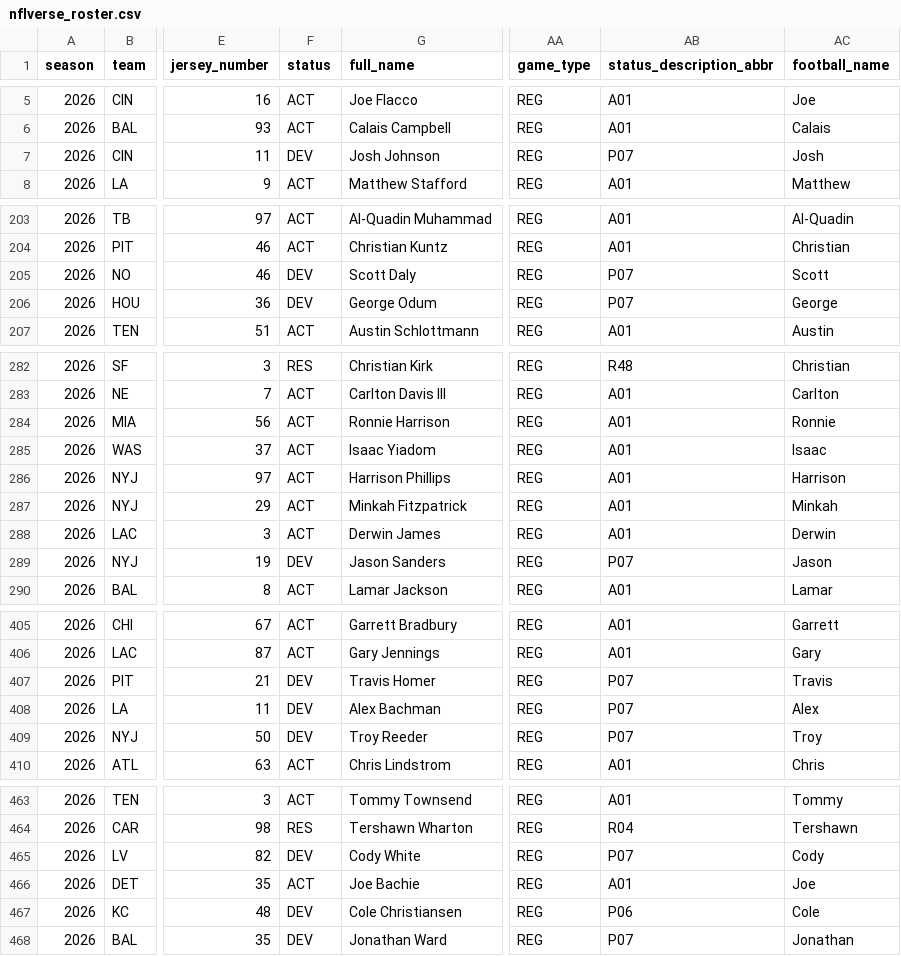
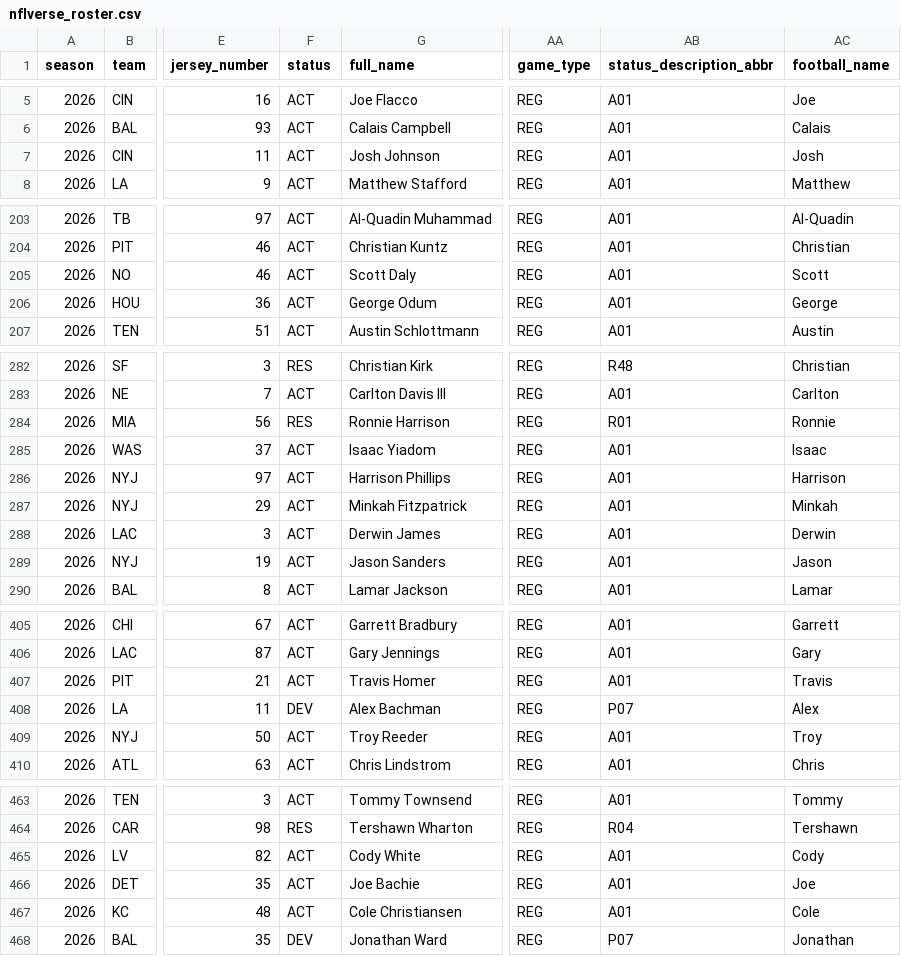
Before and after one commit to 925Sports/NFL-Player-Log, a CSV file: data/nflverse_roster.csv, drawn as a sheet; only a part is shown, gaps mark what is left out; the diff covers the shown part only; the diff names each change by its address in the sheet, - before the commit and + after, or states it on an @@ line.

```diff
--- a/data/nflverse_roster.csv
+++ b/data/nflverse_roster.csv
-F7 (status): DEV
+F7 (status): ACT
-AB7 (status_description_abbr): P07
+AB7 (status_description_abbr): A01
-F205:F206 (status): DEV
+F205:F206 (status): ACT
-AB205:AB206 (status_description_abbr): P07
+AB205:AB206 (status_description_abbr): A01
-F284 (status): ACT
+F284 (status): RES
-AB284 (status_description_abbr): A01
+AB284 (status_description_abbr): R01
-F289 (status): DEV
+F289 (status): ACT
-AB289 (status_description_abbr): P07
+AB289 (status_description_abbr): A01
-F407 (status): DEV
+F407 (status): ACT
-AB407 (status_description_abbr): P07
+AB407 (status_description_abbr): A01
-F409 (status): DEV
+F409 (status): ACT
-AB409 (status_description_abbr): P07
+AB409 (status_description_abbr): A01
-F465 (status): DEV
+F465 (status): ACT
-AB465 (status_description_abbr): P07
+AB465 (status_description_abbr): A01
-F467 (status): DEV
+F467 (status): ACT
-AB467 (status_description_abbr): P06
+AB467 (status_description_abbr): A01
```
Also changed, not shown: 74 edited cells elsewhere in this file, data/news.csv, data/players.csv, 1 other file.
